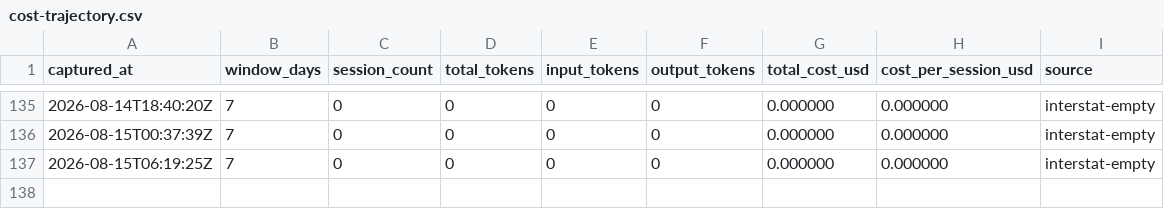
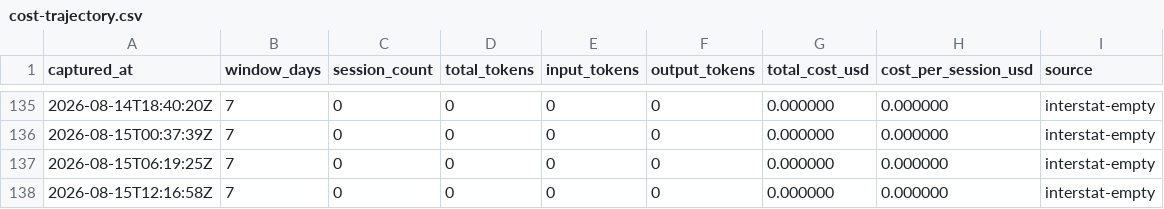
Before and after one commit to mistakeknot/Demarch, a CSV file: data/cost-trajectory.csv, drawn as a sheet; only a part is shown, gaps mark what is left out.

```diff
--- a/data/cost-trajectory.csv
+++ b/data/cost-trajectory.csv
@@ -137 +137,2 @@ captured_at,window_days,session_count,total_tokens,input_tokens,output_tokens,to
 2026-08-15T06:19:25Z,7,0,0,0,0,0.000000,0.000000,interstat-empty
+2026-08-15T12:16:58Z,7,0,0,0,0,0.000000,0.000000,interstat-empty
```
